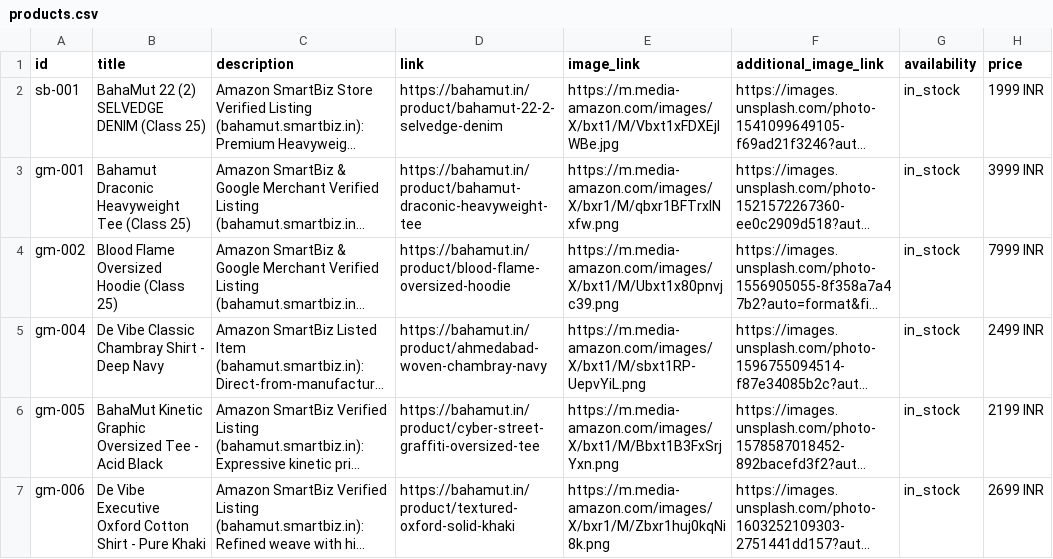
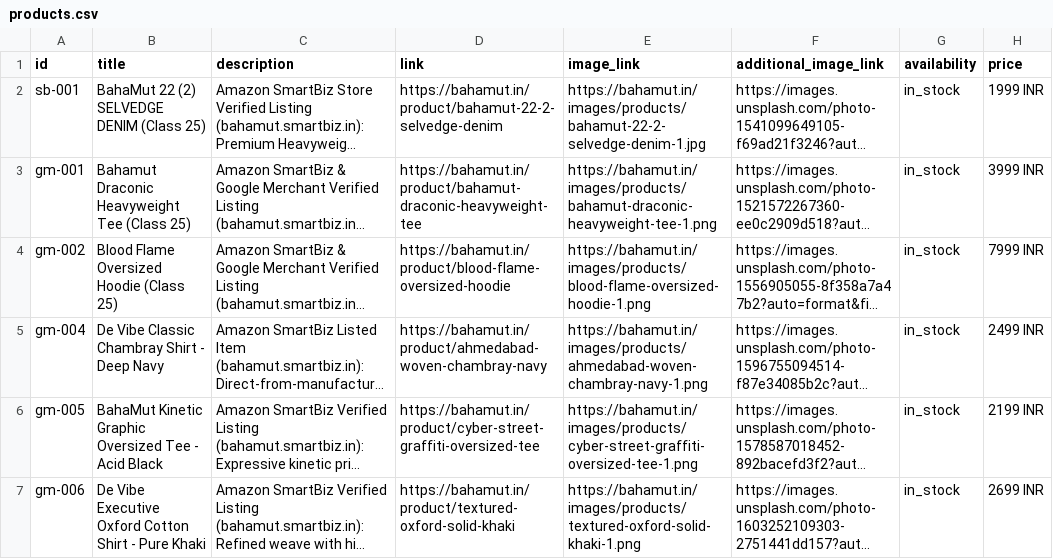
Before and after one commit to devibe70-ux/BAHAMUT-WEBSITE-, a CSV file: public/products.csv, drawn as a sheet; only a part is shown; long unchanged cells end in …; the diff names each change by its address in the sheet, - before the commit and + after, or states it on an @@ line.

Commit message:
feat: download product images to self-hosted local media directory public/images/products

```diff
--- a/public/products.csv
+++ b/public/products.csv
-E2 (image_link): https://m.media-amazon.com/images/X/bxt1/M/Vbxt1xFDXEjlWBe.jpg
+E2 (image_link): https://bahamut.in/images/products/bahamut-22-2-selvedge-denim-1.jpg
-E3 (image_link): https://m.media-amazon.com/images/X/bxr1/M/qbxr1BFTrxlNxfw.png
+E3 (image_link): https://bahamut.in/images/products/bahamut-draconic-heavyweight-tee-1.png
-E4 (image_link): https://m.media-amazon.com/images/X/bxt1/M/Ubxt1x80pnvjc39.png
+E4 (image_link): https://bahamut.in/images/products/blood-flame-oversized-hoodie-1.png
-E5 (image_link): https://m.media-amazon.com/images/X/bxt1/M/sbxt1RP-UepvYiL.png
+E5 (image_link): https://bahamut.in/images/products/ahmedabad-woven-chambray-navy-1.png
-E6 (image_link): https://m.media-amazon.com/images/X/bxt1/M/Bbxt1B3FxSrjYxn.png
+E6 (image_link): https://bahamut.in/images/products/cyber-street-graffiti-oversized-tee-1.png
-E7 (image_link): https://m.media-amazon.com/images/X/bxr1/M/Zbxr1huj0kqNi8k.png
+E7 (image_link): https://bahamut.in/images/products/textured-oxford-solid-khaki-1.png
```
Also changed, not shown: 9 other files.
